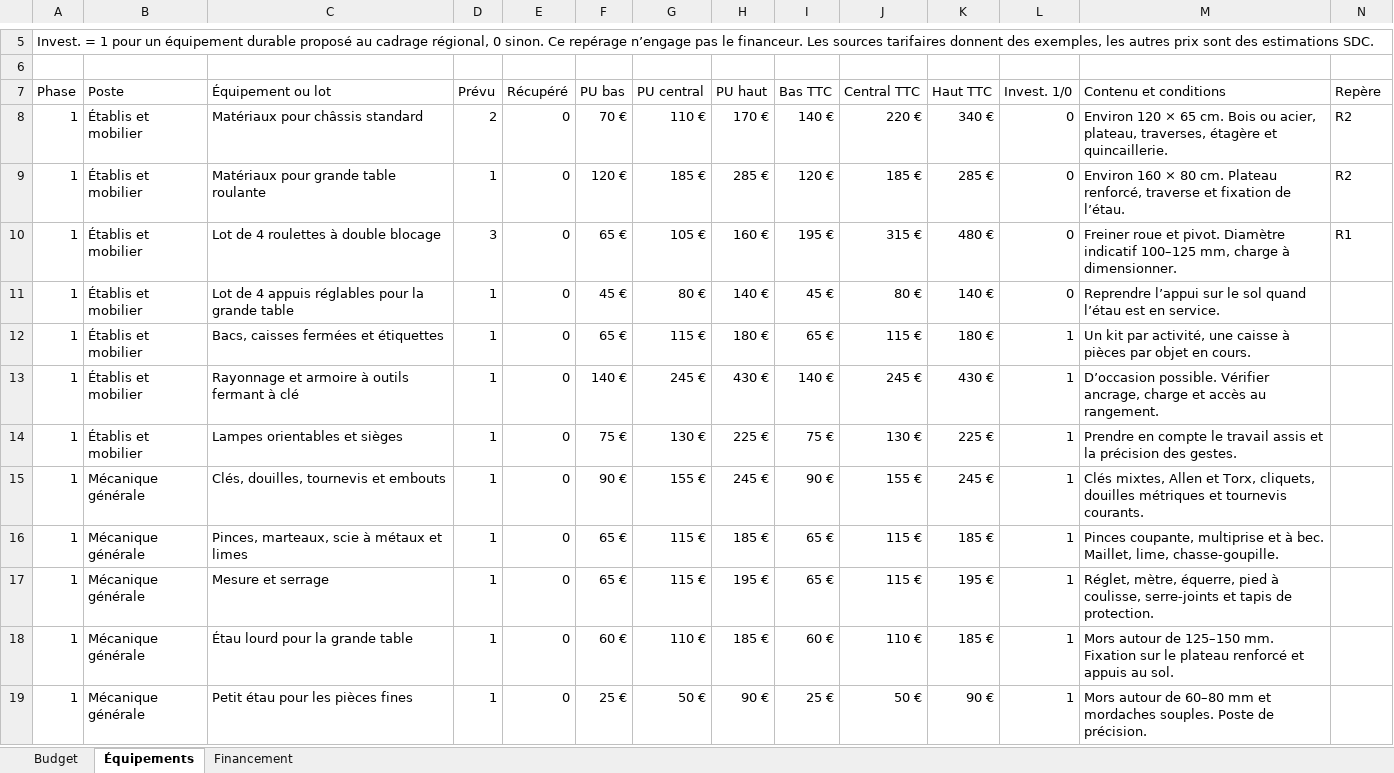
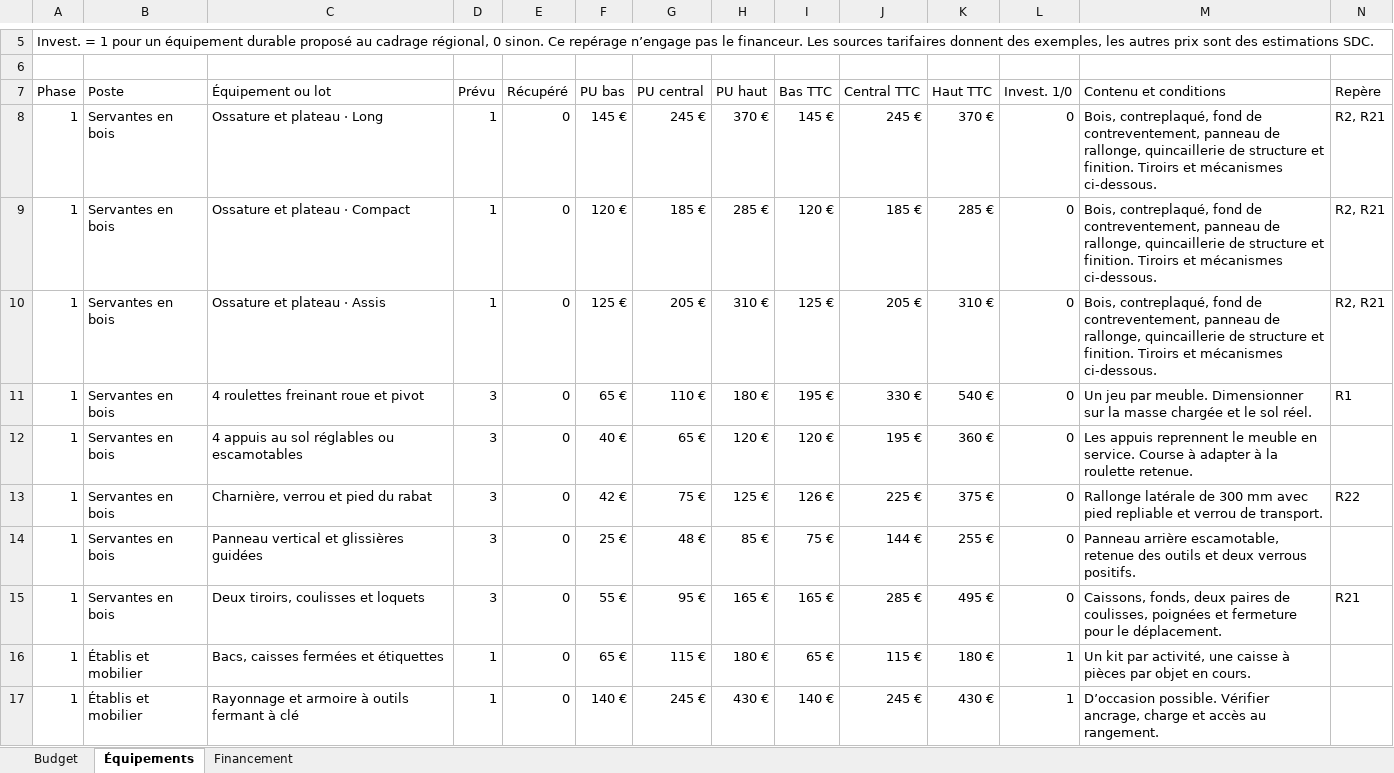
Before and after one commit to Cpasgrave/cpasgrave.github.io, an Excel workbook: dist/dossiers/sdc/documents/budget-equipement-sdc.xlsx, sheet Équipements, drawn as a sheet; only a part is shown, gaps mark what is left out; the shorter side is filled out with more unchanged rows; values as stored, in another font and other column widths than the file's, no cell formats; conditional formats not drawn; removed rows and columns are numbered as before the commit, all else as after; the diff covers the shown part only; the diff names each change by its address in the sheet, - before the commit and + after, or states it on an @@ line.

Commit message:
Publier le budget révisé et les plans des établis mobiles SDC

```diff
--- a/dist/dossiers/sdc/documents/budget-equipement-sdc.xlsx (sheet Équipements)
+++ b/dist/dossiers/sdc/documents/budget-equipement-sdc.xlsx (sheet Équipements)
-row 8: 1 | Établis et mobilier | Matériaux pour châssis standard | 2 | 0 | 70 € | 110 € | 170 € | 140 € | 220 € | 340 € | 0 | Environ 120 × 65 cm. Bois ou acier, plateau, traverses, étagère et quincaillerie. | R2
+row 8: 1 | Servantes en bois | Ossature et plateau · Long | 1 | 0 | 145 € | 245 € | 370 € | 145 € | 245 € | 370 € | 0 | Bois, contreplaqué, fond de contreventement, panneau de rallonge, quincaillerie de structure et finition. Tiroirs et mécanismes ci-dessous. | R2, R21
-B9 (Poste): Établis et mobilier
+B9 (Poste): Servantes en bois
-C9 (Équipement ou lot): Matériaux pour grande table roulante
+C9 (Équipement ou lot): Ossature et plateau · Compact
-M9 (Contenu et conditions): Environ 160 × 80 cm. Plateau renforcé, traverse et fixation de l’étau.
+M9 (Contenu et conditions): Bois, contreplaqué, fond de contreventement, panneau de rallonge, quincaillerie de structure et finition. Tiroirs et mécanismes ci-dessous.
-N9 (Repère): R2
+N9 (Repère): R2, R21
+row 10: 1 | Servantes en bois | Ossature et plateau · Assis | 1 | 0 | 125 € | 205 € | 310 € | 125 € | 205 € | 310 € | 0 | Bois, contreplaqué, fond de contreventement, panneau de rallonge, quincaillerie de structure et finition. Tiroirs et mécanismes ci-dessous. | R2, R21
-B11:B12 (Poste): Établis et mobilier
+B11:B12 (Poste): Servantes en bois
-C11 (Équipement ou lot): Lot de 4 roulettes à double blocage
+C11 (Équipement ou lot): 4 roulettes freinant roue et pivot
-G11 (PU central): 105 €
+G11 (PU central): 110 €
-H11 (PU haut): 160 €
+H11 (PU haut): 180 €
-J11 (Central TTC): 315 €
+J11 (Central TTC): 330 €
-K11 (Haut TTC): 480 €
+K11 (Haut TTC): 540 €
-M11 (Contenu et conditions): Freiner roue et pivot. Diamètre indicatif 100–125 mm, charge à dimensionner.
+M11 (Contenu et conditions): Un jeu par meuble. Dimensionner sur la masse chargée et le sol réel.
-C12 (Équipement ou lot): Lot de 4 appuis réglables pour la grande table
+C12 (Équipement ou lot): 4 appuis au sol réglables ou escamotables
-D12 (Prévu): 1
+D12 (Prévu): 3
-F12 (PU bas): 45 €
+F12 (PU bas): 40 €
-G12 (PU central): 80 €
+G12 (PU central): 65 €
-H12 (PU haut): 140 €
+H12 (PU haut): 120 €
-I12 (Bas TTC): 45 €
+I12 (Bas TTC): 120 €
-J12 (Central TTC): 80 €
+J12 (Central TTC): 195 €
-K12 (Haut TTC): 140 €
+K12 (Haut TTC): 360 €
-M12 (Contenu et conditions): Reprendre l’appui sur le sol quand l’étau est en service.
+M12 (Contenu et conditions): Les appuis reprennent le meuble en service. Course à adapter à la roulette retenue.
+row 13: 1 | Servantes en bois | Charnière, verrou et pied du rabat | 3 | 0 | 42 € | 75 € | 125 € | 126 € | 225 € | 375 € | 0 | Rallonge latérale de 300 mm avec pied repliable et verrou de transport. | R22
+row 14: 1 | Servantes en bois | Panneau vertical et glissières guidées | 3 | 0 | 25 € | 48 € | 85 € | 75 € | 144 € | 255 € | 0 | Panneau arrière escamotable, retenue des outils et deux verrous positifs.
+row 15: 1 | Servantes en bois | Deux tiroirs, coulisses et loquets | 3 | 0 | 55 € | 95 € | 165 € | 165 € | 285 € | 495 € | 0 | Caissons, fonds, deux paires de coulisses, poignées et fermeture pour le déplacement. | R21
```
Also changed, not shown: 29 added rows, 1 removed row and 63 edited cells elsewhere in this sheet, sheet Budget, sheet Financement, cell formats, formulas that keep their value, 8 other files.
